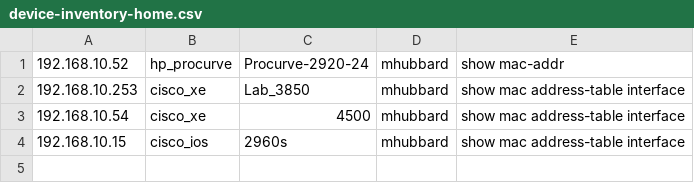
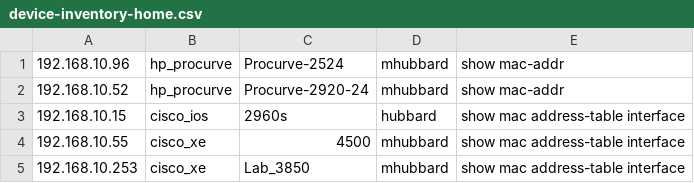
Before and after one commit to rikosintie/Discovery, a CSV file: device-inventory-home.csv, drawn as a sheet; removed rows and columns are numbered as before the commit, all else as after; the diff names each change by its address in the sheet, - before the commit and + after, or states it on an @@ line.

Commit message:
Git Title: device-inventory-home.csv
Git Description:
Latest version

```diff
--- a/device-inventory-home.csv
+++ b/device-inventory-home.csv
+row 1: 192.168.10.96 | hp_procurve | Procurve-2524 | mhubbard | show mac-addr
+row 3: 192.168.10.15 | cisco_ios | 2960s | hubbard | show mac address-table interface
+row 4: 192.168.10.55 | cisco_xe | 4500 | mhubbard | show mac address-table interface
-row 3: 192.168.10.54 | cisco_xe | 4500 | mhubbard | show mac address-table interface
-row 4: 192.168.10.15 | cisco_ios | 2960s | mhubbard | show mac address-table interface
```
